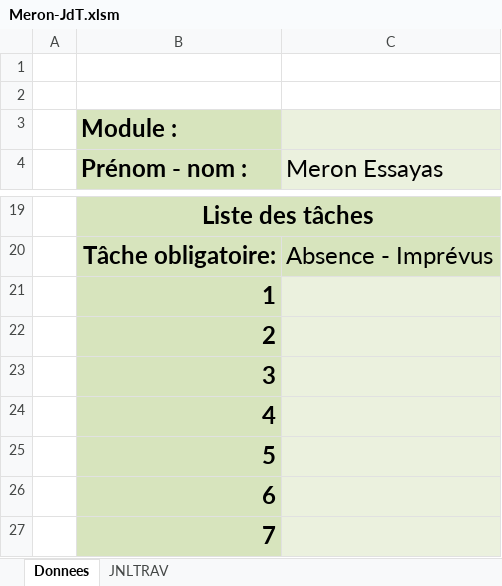
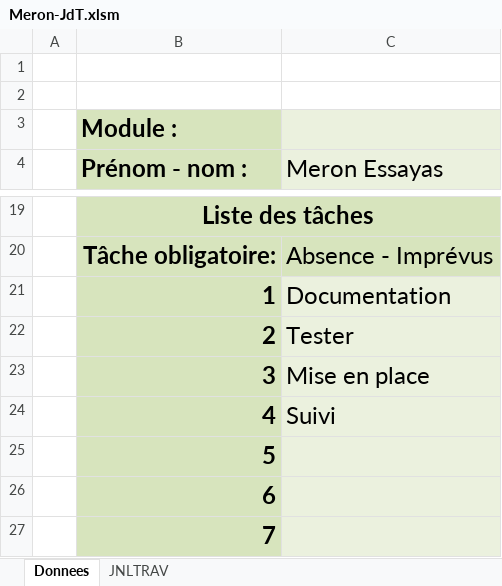
Before and after one commit to Meronada749/pm2etml-apps, an Excel workbook: x-docs/Meron-JdT.xlsm, sheet Donnees, drawn as a sheet; only a part is shown, gaps mark what is left out; values as stored, in another font and other column widths than the file's, no borders; charts and pictures not drawn; the diff names each change by its address in the sheet, - before the commit and + after, or states it on an @@ line.

Commit message:
doc: Update Meron-JdT.xlsm and audit report documents
Ajouter 2 autres cas pour Cryptographic failures dans le rapport
Utiliser Courrier New pour le code dans le rapport, decouper le JdT, OK si le test a reussi

```diff
--- a/x-docs/Meron-JdT.xlsm (sheet Donnees)
+++ b/x-docs/Meron-JdT.xlsm (sheet Donnees)
-C21 (Meron Essayas): (empty)
+C21 (Meron Essayas): Documentation
-C22 (Meron Essayas): (empty)
+C22 (Meron Essayas): Tester
-C23 (Meron Essayas): (empty)
+C23 (Meron Essayas): Mise en place
-C24 (Meron Essayas): (empty)
+C24 (Meron Essayas): Suivi
```
Also changed, not shown: sheet JNLTRAV, charts or pictures, 1 other file.
